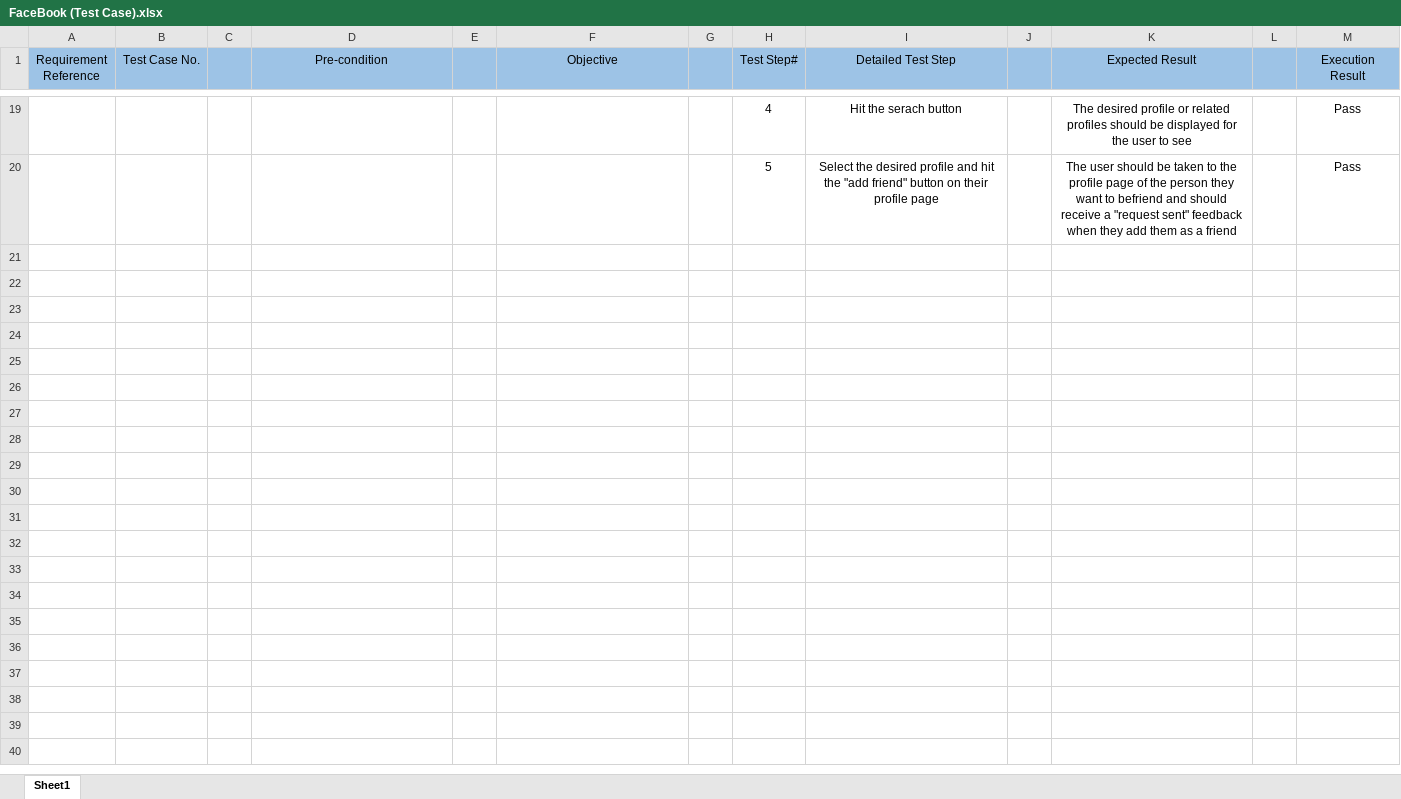
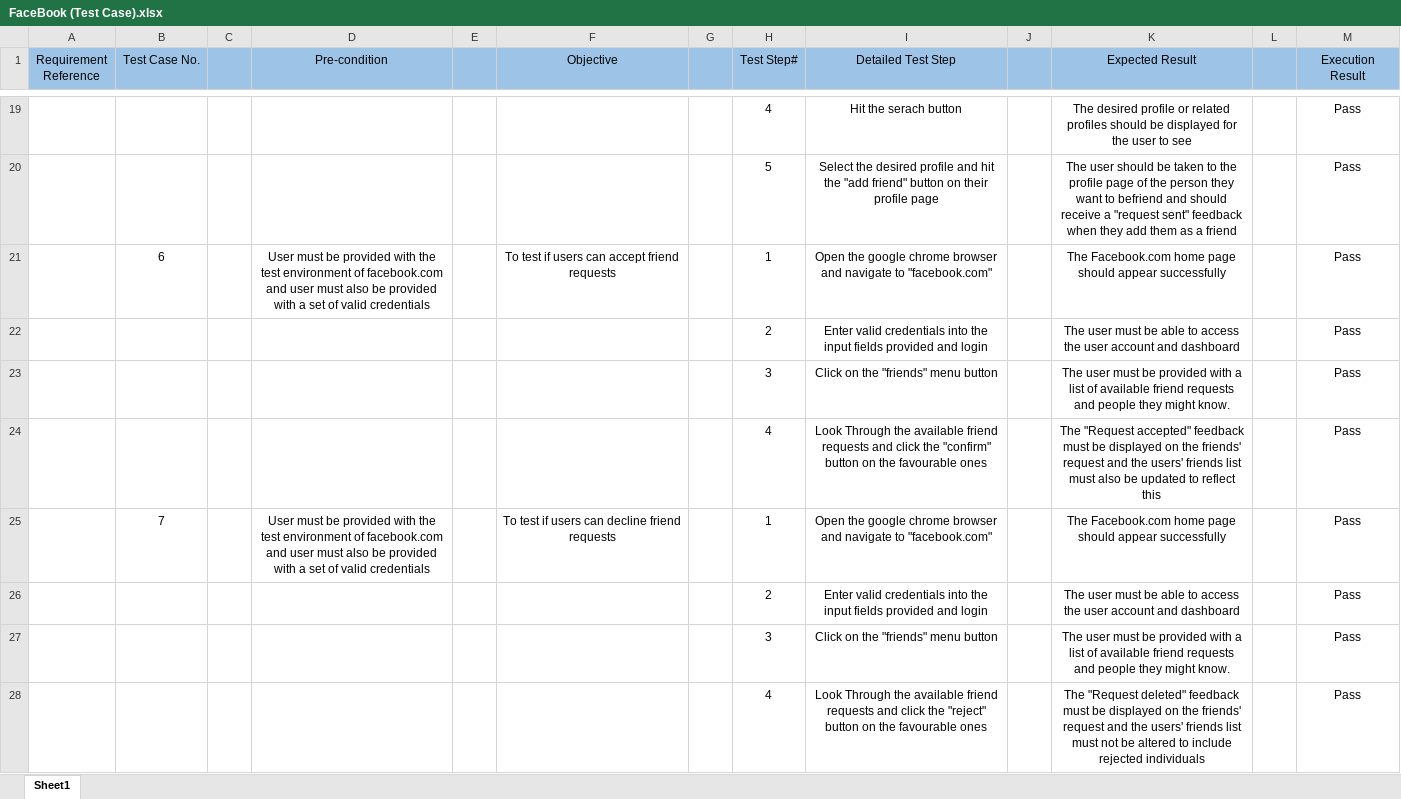
Before and after one commit to D-OLA/Test_cases, an Excel workbook: FaceBook (Test Case).xlsx, sheet Sheet1, drawn as a sheet; only a part is shown, gaps mark what is left out; values as stored, in another font and other column widths than the file's, no borders; the diff names each change by its address in the sheet, - before the commit and + after, or states it on an @@ line.

Commit message:
new commit

```diff
--- a/FaceBook (Test Case).xlsx (sheet Sheet1)
+++ b/FaceBook (Test Case).xlsx (sheet Sheet1)
+row 21:  | 6 |  | User must be provided with the test environment of facebook.com and user must also be provided with a set of valid credentials |  | To test if users can accept friend requests |  | 1 | Open the google chrome browser and navigate to "facebook.com" |  | The Facebook.com home page should appear successfully |  | Pass
+row 22:  |  |  |  |  |  |  | 2 | Enter valid credentials into the input fields provided and login |  | The user must be able to access the user account and dashboard |  | Pass
+row 23:  |  |  |  |  |  |  | 3 | Click on the "friends" menu button |  | The user must be provided with a list of available friend requests and people they might know. |  | Pass
+row 24:  |  |  |  |  |  |  | 4 | Look Through the available friend requests and click the "confirm" button on the favourable ones |  | The "Request accepted" feedback must be displayed on the friends' request and the users' friends list must also be updated to reflect this |  | Pass
+row 25:  | 7 |  | User must be provided with the test environment of facebook.com and user must also be provided with a set of valid credentials |  | To test if users can decline friend requests |  | 1 | Open the google chrome browser and navigate to "facebook.com" |  | The Facebook.com home page should appear successfully |  | Pass
+row 26:  |  |  |  |  |  |  | 2 | Enter valid credentials into the input fields provided and login |  | The user must be able to access the user account and dashboard |  | Pass
+row 27:  |  |  |  |  |  |  | 3 | Click on the "friends" menu button |  | The user must be provided with a list of available friend requests and people they might know. |  | Pass
+row 28:  |  |  |  |  |  |  | 4 | Look Through the available friend requests and click the "reject" button on the favourable ones |  | The "Request deleted" feedback must be displayed on the friends' request and the users' friends list must not be altered to include rejected individuals |  | Pass
```
